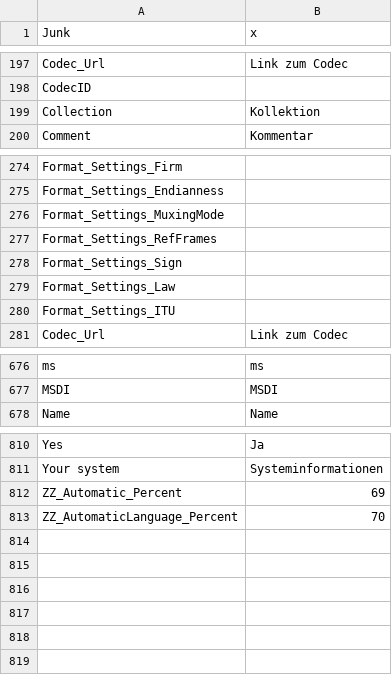
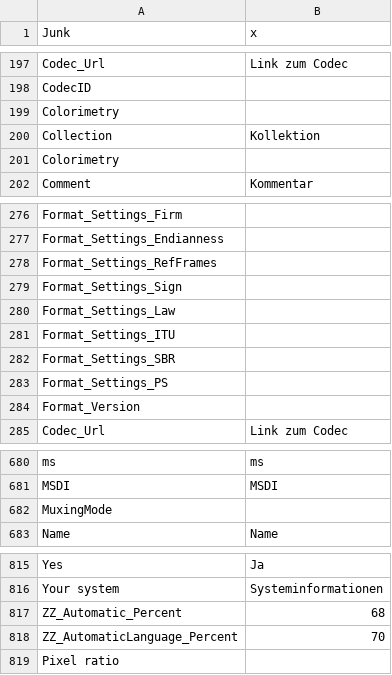
Before and after one commit to MediaArea/MediaInfo, a CSV file: Source/Ressource/Plugin/Language/de.csv, drawn as a sheet; only a part is shown, gaps mark what is left out.

```diff
--- a/Source/Ressource/Plugin/Language/de.csv
+++ b/Source/Ressource/Plugin/Language/de.csv
@@ -198,3 +198,5 @@ Codec_Url;Link zum Codec
 CodecID
+Colorimetry
 Collection;Kollektion
+Colorimetry
 Comment;Kommentar
@@ -275,3 +277,2 @@ Format_Settings_Firm
 Format_Settings_Endianness
-Format_Settings_MuxingMode
 Format_Settings_RefFrames
@@ -280,2 +281,5 @@ Format_Settings_Law
 Format_Settings_ITU
+Format_Settings_SBR
+Format_Settings_PS
+Format_Version
 Codec_Url;Link zum Codec
@@ -677,2 +681,3 @@ ms;ms
 MSDI;MSDI
+MuxingMode
 Name;Name
@@ -811,3 +816,4 @@ Yes;Ja
 Your system;Systeminformationen
-ZZ_Automatic_Percent;69
+ZZ_Automatic_Percent;68
 ZZ_AutomaticLanguage_Percent;70
+Pixel ratio
```
Also changed, not shown: Source/Ressource/Plugin/Language/ca.csv, Source/Ressource/Plugin/Language/en.csv, 25 other files.
